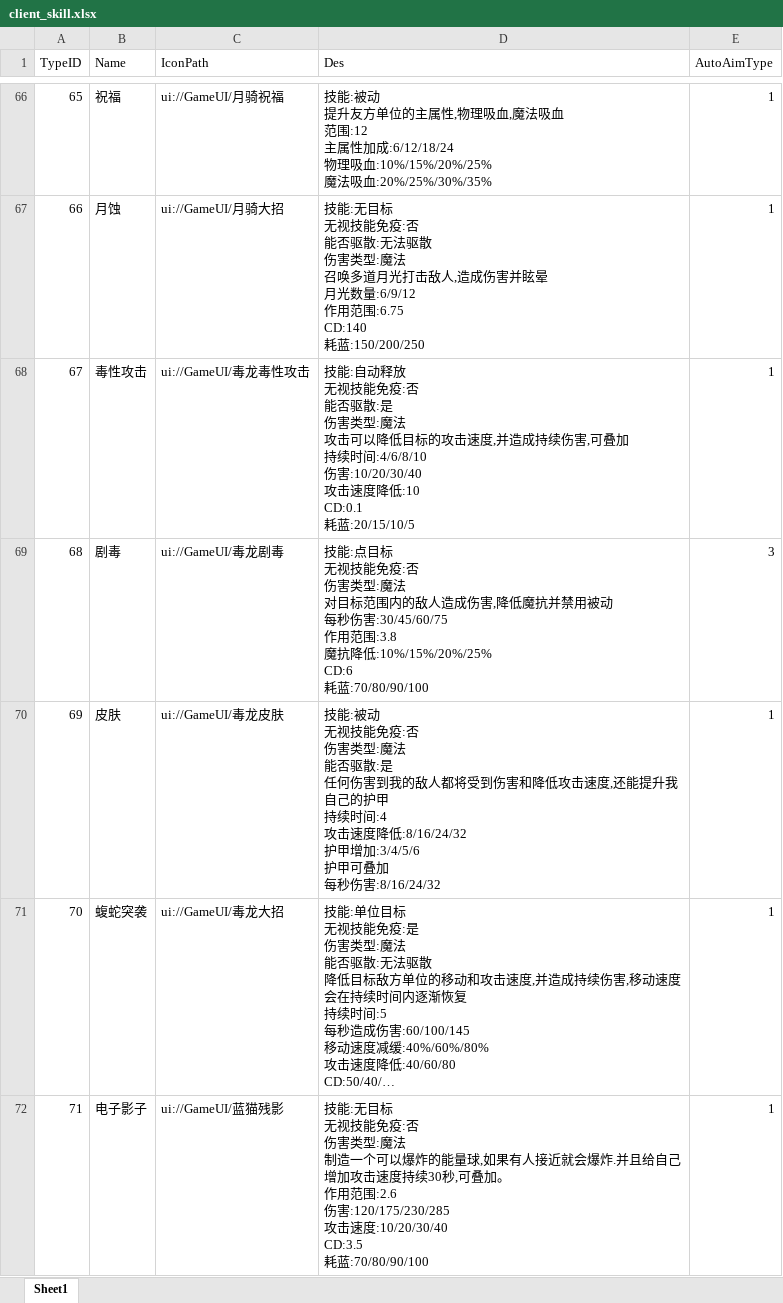
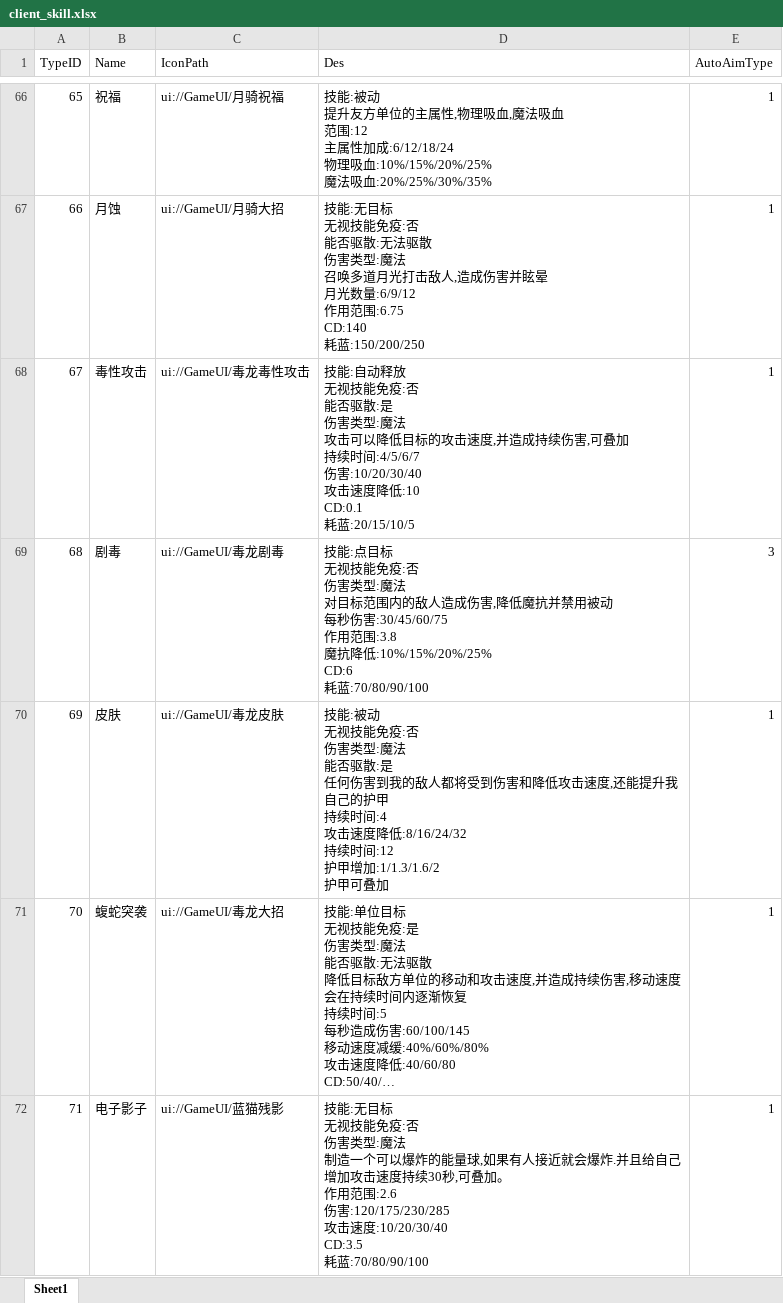
Before and after one commit to chenyang6534/dotanet_client, an Excel workbook: Excel/client_skill.xlsx, sheet Sheet1, drawn as a sheet; only a part is shown, gaps mark what is left out; long unchanged cells end in …; values as stored, in another font and other column widths than the file's, no borders; ↵ is a line break in a cell; the diff names each change by its address in the sheet, - before the commit and + after, or states it on an @@ line.

```diff
--- a/Excel/client_skill.xlsx (sheet Sheet1)
+++ b/Excel/client_skill.xlsx (sheet Sheet1)
-D68 (Des): …持续时间:4/6/8/10 ↵ 伤害:10/20/30/40 ↵ 攻…
+D68 (Des): …持续时间:4/5/6/7 ↵ 伤害:10/20/30/40 ↵ 攻…
-D70 (Des): …度降低:8/16/24/32 ↵ 护甲增加:3/4/5/6 ↵ 护甲可叠加 ↵ 每秒伤害:8/16/24/32
+D70 (Des): …度降低:8/16/24/32 ↵ 持续时间:12 ↵ 护甲增加:1/1.3/1.6/2 ↵ 护甲可叠加
```
Also changed, not shown: Excel/client_item.xlsx, Excel/client_scene.xlsx.
